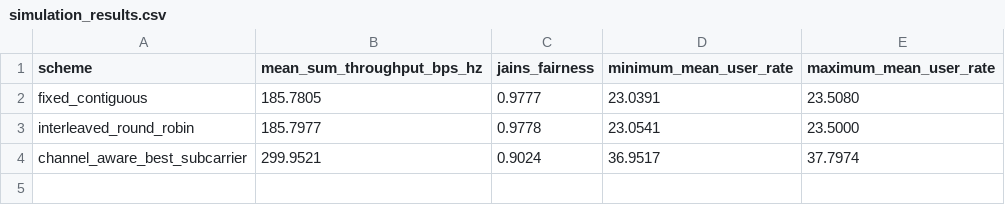
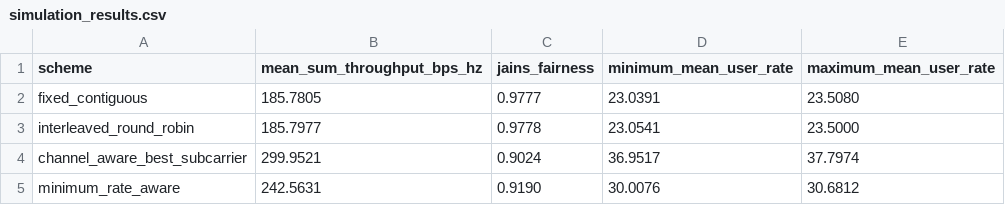
Before and after one commit to Selva4306/ITA-0312-Mobile-Computing, a CSV file: Assignment/Assignment 2/Q4/data/simulation_results.csv, drawn as a sheet; the diff names each change by its address in the sheet, - before the commit and + after, or states it on an @@ line.

Commit message:
Update Assignment 2 simulation results

```diff
--- a/Assignment/Assignment 2/Q4/data/simulation_results.csv
+++ b/Assignment/Assignment 2/Q4/data/simulation_results.csv
+row 5: minimum_rate_aware | 242.5631 | 0.9190 | 30.0076 | 30.6812
```
